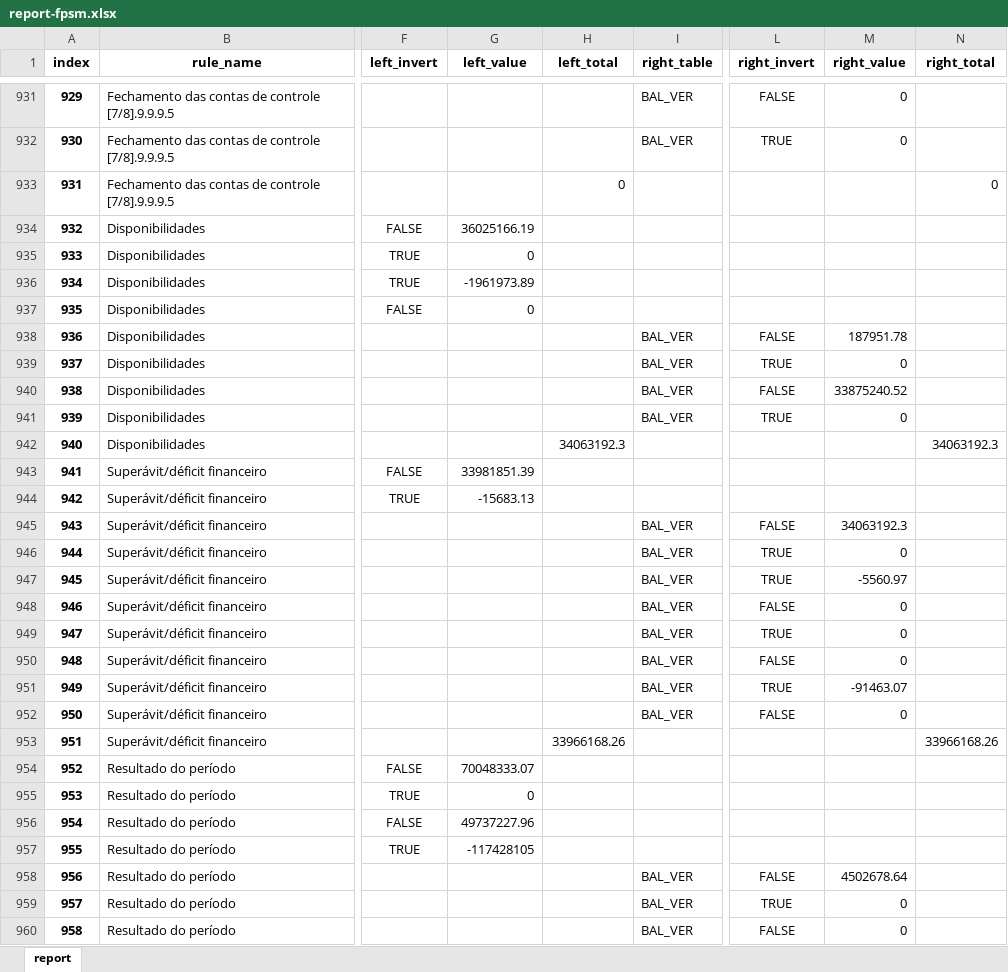
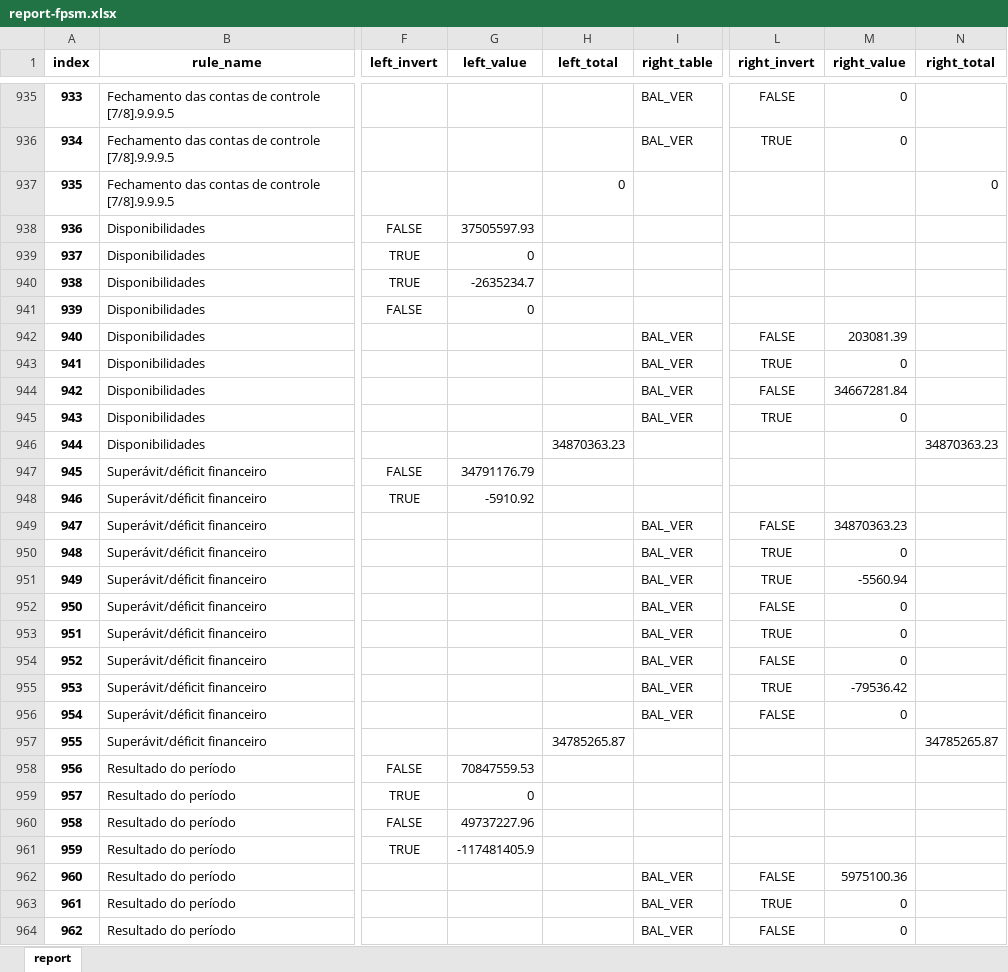
Before and after one commit to iddrs/consistencia-contabil2, an Excel workbook: report-fpsm.xlsx, sheet report, drawn as a sheet; only a part is shown, gaps mark what is left out; values as stored, in another font and other column widths than the file's, no borders; addresses are those after the commit; the diff covers the shown part only; the diff names each change by its address in the sheet, - before the commit and + after, or states it on an @@ line.

```diff
--- a/report-fpsm.xlsx (sheet report)
+++ b/report-fpsm.xlsx (sheet report)
@@ column A (index) renumbered from row 141 down @@
-G938 (left_value): 36025166.19
+G938 (left_value): 37505597.93
-G940 (left_value): -1961973.89
+G940 (left_value): -2635234.7
-M942 (right_value): 187951.78
+M942 (right_value): 203081.39
-M944 (right_value): 33875240.52
+M944 (right_value): 34667281.84
-H946 (left_total): 34063192.3
+H946 (left_total): 34870363.23
-N946 (right_total): 34063192.3
+N946 (right_total): 34870363.23
-G947 (left_value): 33981851.39
+G947 (left_value): 34791176.79
-G948 (left_value): -15683.13
+G948 (left_value): -5910.92
-M949 (right_value): 34063192.3
+M949 (right_value): 34870363.23
-M951 (right_value): -5560.97
+M951 (right_value): -5560.94
-M955 (right_value): -91463.07
+M955 (right_value): -79536.42
-H957 (left_total): 33966168.26
+H957 (left_total): 34785265.87
-N957 (right_total): 33966168.26
+N957 (right_total): 34785265.87
-G958 (left_value): 70048333.07
+G958 (left_value): 70847559.53
-G961 (left_value): -117428105
+G961 (left_value): -117481405.9
-M962 (right_value): 4502678.64
+M962 (right_value): 5975100.36
```
Also changed, not shown: 4 added rows and 110 edited cells elsewhere in this sheet, report-cm.xlsx, report-mun.xlsx, 5 other files.
